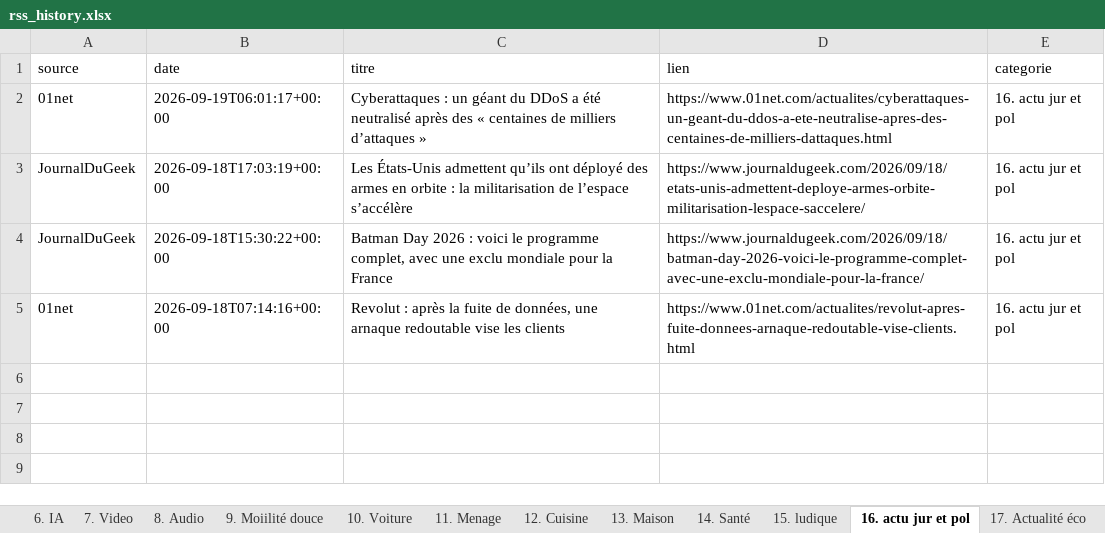
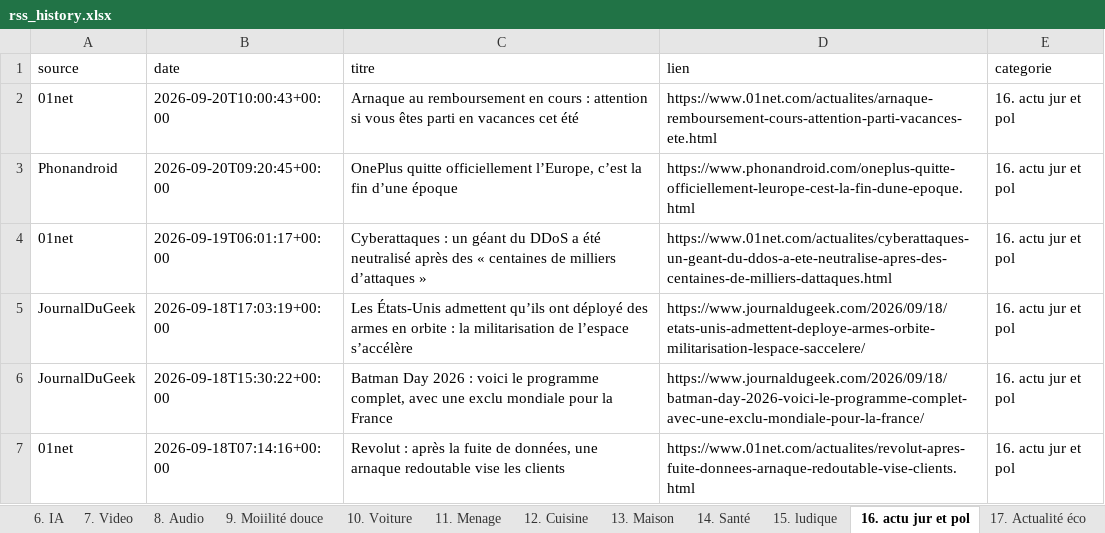
Before and after one commit to djhadef-star/rss-categories, an Excel workbook: output/rss_history.xlsx, sheet 16. actu jur et pol, drawn as a sheet; values as stored, in another font and other column widths than the file's, no borders; the diff names each change by its address in the sheet, - before the commit and + after, or states it on an @@ line.

```diff
--- a/output/rss_history.xlsx (sheet 16. actu jur et pol)
+++ b/output/rss_history.xlsx (sheet 16. actu jur et pol)
+row 2: 01net | 2026-09-20T10:00:43+00:00 | Arnaque au remboursement en cours : attention si vous êtes parti en vacances cet été | https://www.01net.com/actualites/arnaque-remboursement-cours-attention-parti-vacances-ete.html | 16. actu jur et pol
+row 3: Phonandroid | 2026-09-20T09:20:45+00:00 | OnePlus quitte officiellement l’Europe, c’est la fin d’une époque | https://www.phonandroid.com/oneplus-quitte-officiellement-leurope-cest-la-fin-dune-epoque.html | 16. actu jur et pol
```
Also changed, not shown: sheet Tous_les_articles, sheet 8. Audio, sheet 5. Logiciels _ OS, sheet 1. SMARTPHONE, sheet 11. Menage, sheet 10. Voiture, 3 more sheets, 1 other file.
